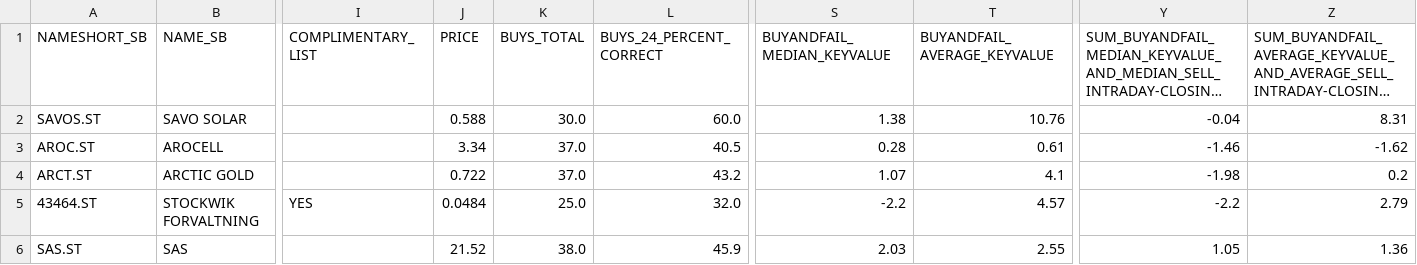
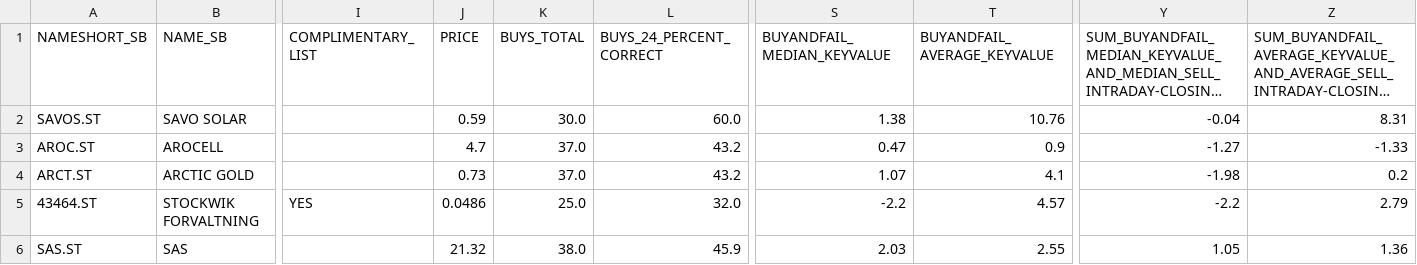
Before and after one commit to sika/sb_nn_trader, a CSV file: input/create-stock-lists/test-stock-to-buy-all-data.csv, drawn as a sheet; only a part is shown, gaps mark what is left out; long unchanged cells end in …; the diff names each change by its address in the sheet, - before the commit and + after, or states it on an @@ line.

```diff
--- a/input/create-stock-lists/test-stock-to-buy-all-data.csv
+++ b/input/create-stock-lists/test-stock-to-buy-all-data.csv
-J2 (PRICE): 0.588
+J2 (PRICE): 0.59
-J3 (PRICE): 3.34
+J3 (PRICE): 4.7
-L3 (BUYS_24_PERCENT_CORRECT): 40.5
+L3 (BUYS_24_PERCENT_CORRECT): 43.2
-S3 (BUYANDFAIL_MEDIAN_KEYVALUE): 0.28
+S3 (BUYANDFAIL_MEDIAN_KEYVALUE): 0.47
-T3 (BUYANDFAIL_AVERAGE_KEYVALUE): 0.61
+T3 (BUYANDFAIL_AVERAGE_KEYVALUE): 0.9
-Y3: -1.46
+Y3: -1.27
-Z3: -1.62
+Z3: -1.33
-J4 (PRICE): 0.722
+J4 (PRICE): 0.73
-J5 (PRICE): 0.0484
+J5 (PRICE): 0.0486
-J6 (PRICE): 21.52
+J6 (PRICE): 21.32
```
Also changed, not shown: input/create-stock-lists/test-stock-info-afterSb.csv, input/create-stock-lists/test-stock-info-updated.csv, 5 other files.
